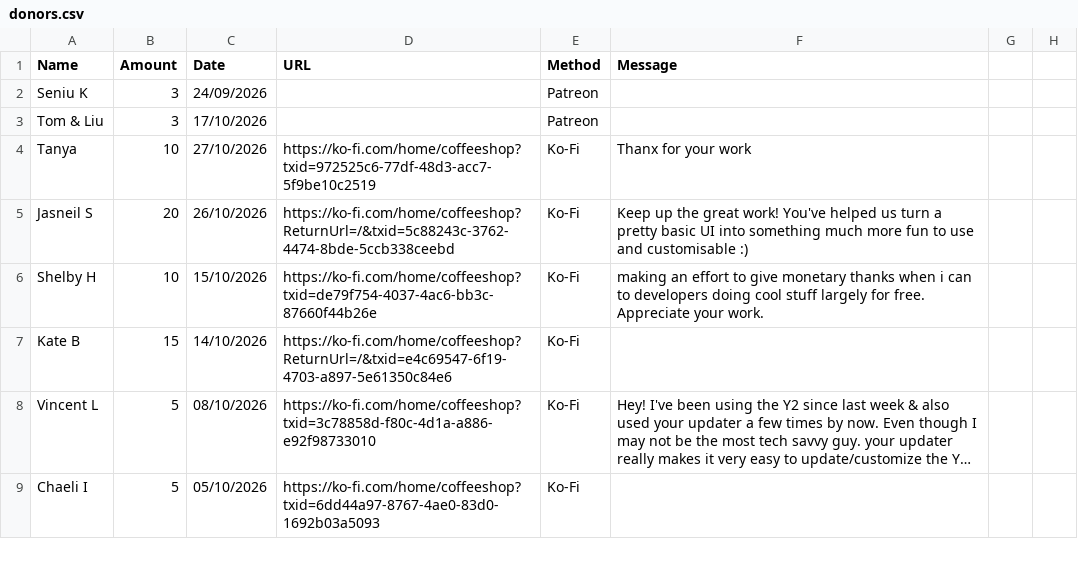
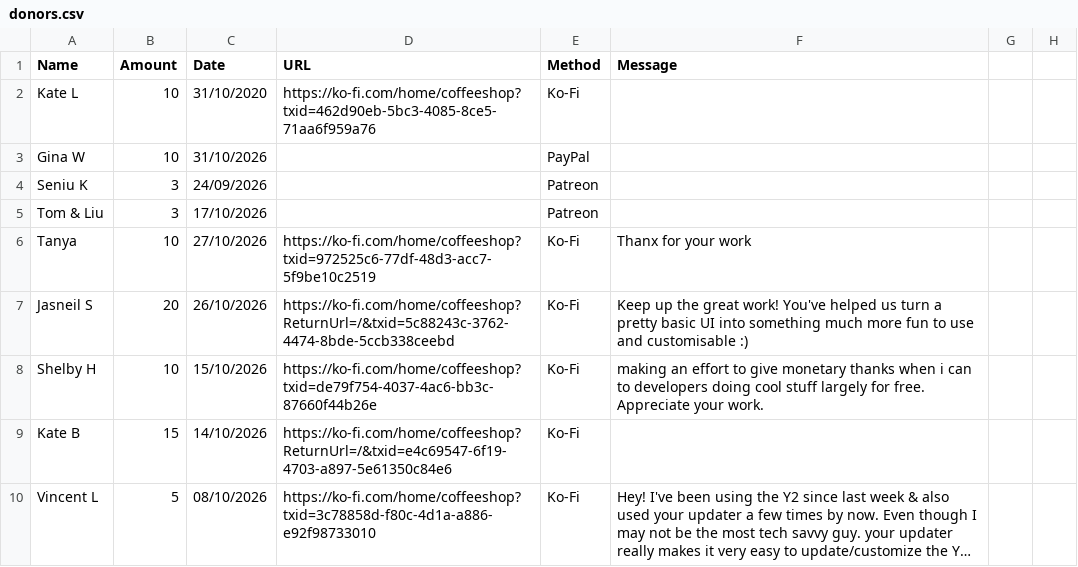
Before and after one commit to y1-community/Innioasis-Updater, a CSV file: donors.csv, drawn as a sheet; only a part is shown; the shorter side is filled out with more unchanged rows; long unchanged cells end in …; the diff names each change by its address in the sheet, - before the commit and + after, or states it on an @@ line.

Commit message:
Thank you to Kate L and Gina W for supporting our projects
We couldn't do what we do without the support of generous people like you this spooky szn, thanks a million, it truly means the world!

```diff
--- a/donors.csv
+++ b/donors.csv
+row 2: Kate L | 10 | 31/10/2020 | https://ko-fi.com/home/coffeeshop?txid=462d90eb-5bc3-4085-8ce5-71aa6f959a76 | Ko-Fi
+row 3: Gina W | 10 | 31/10/2026 |  | PayPal
```
